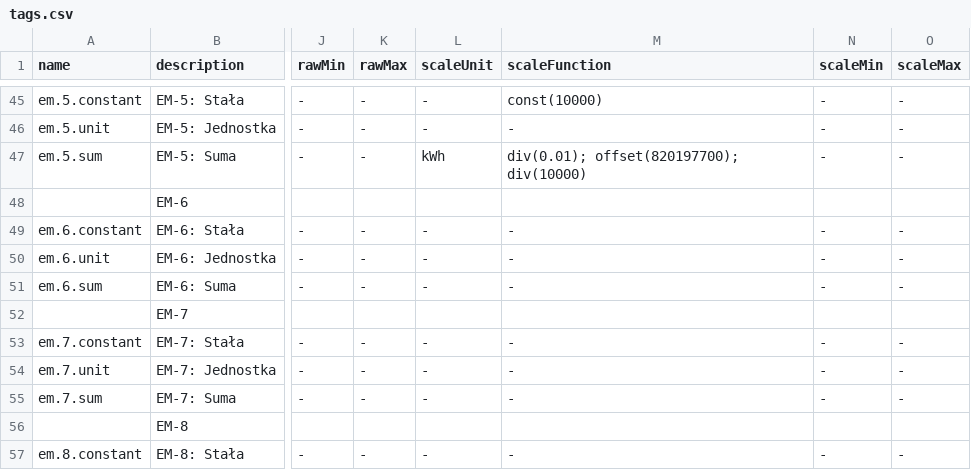
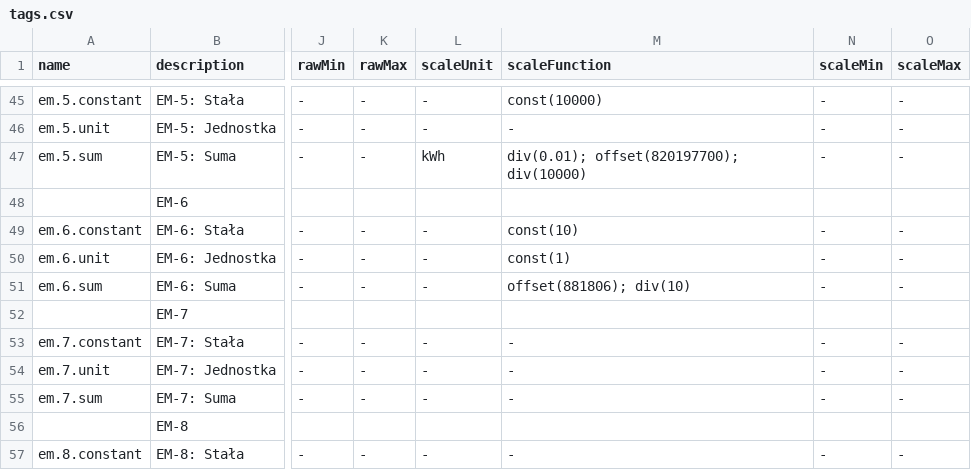
Before and after one commit to morkai/walkner-utilio, a CSV file: config/tags.csv, drawn as a sheet; only a part is shown, gaps mark what is left out; the diff names each change by its address in the sheet, - before the commit and + after, or states it on an @@ line.

Commit message:
Updated tags.

```diff
--- a/config/tags.csv
+++ b/config/tags.csv
-M49 (scaleFunction): -
+M49 (scaleFunction): const(10)
-M50 (scaleFunction): -
+M50 (scaleFunction): const(1)
-M51 (scaleFunction): -
+M51 (scaleFunction): offset(881806); div(10)
```
